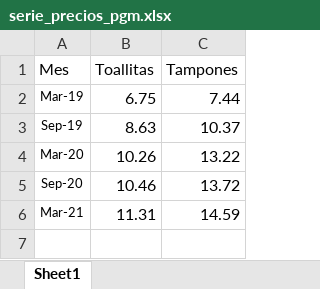
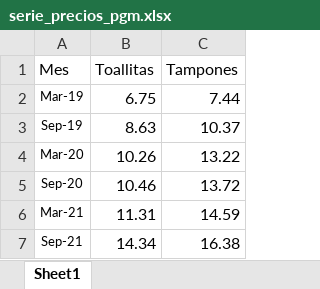
Before and after one commit to Ecofeminita/EcoFemiData, an Excel workbook: MenstruAccion/cuanto_cuesta_menstruar/2021 Septiembre/Fuentes/serie_precios_pgm.xlsx, sheet Sheet1, drawn as a sheet; values as stored, in another font and other column widths than the file's, no borders; the diff names each change by its address in the sheet, - before the commit and + after, or states it on an @@ line.

Commit message:
calculo menstru sep 21

```diff
--- a/MenstruAccion/cuanto_cuesta_menstruar/2021 Septiembre/Fuentes/serie_precios_pgm.xlsx (sheet Sheet1)
+++ b/MenstruAccion/cuanto_cuesta_menstruar/2021 Septiembre/Fuentes/serie_precios_pgm.xlsx (sheet Sheet1)
+row 7: Sep-21 | 14.34 | 16.38
```
Also changed, not shown: 14 other files.
